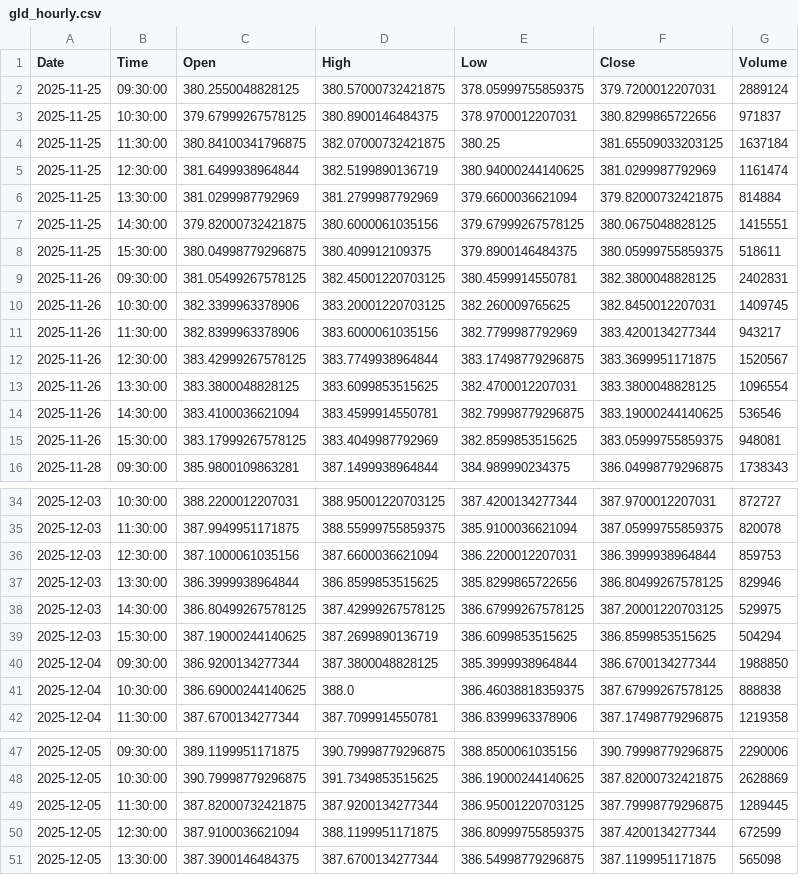
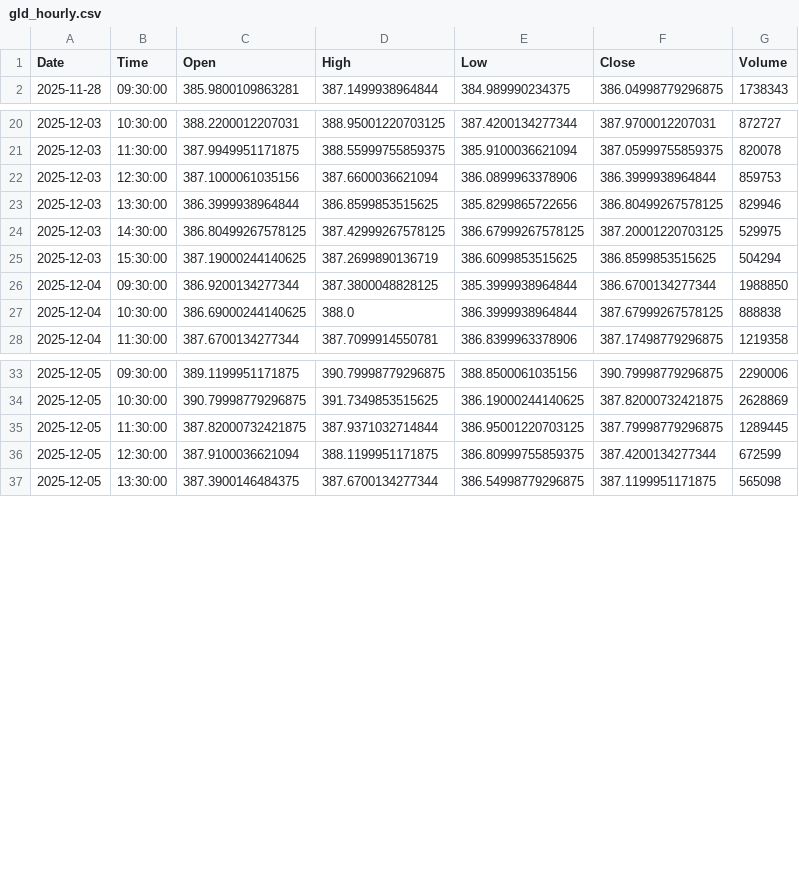
Before and after one commit to jonsflow/risk-divergence, a CSV file: data/gld_hourly.csv, drawn as a sheet; only a part is shown, gaps mark what is left out; the diff covers the shown part only.

```diff
--- a/data/gld_hourly.csv
+++ b/data/gld_hourly.csv
@@ -1,16 +1,2 @@
 Date,Time,Open,High,Low,Close,Volume
-2025-11-25,09:30:00,380.2550048828125,380.57000732421875,378.05999755859375,379.7200012207031,2889124
-2025-11-25,10:30:00,379.67999267578125,380.8900146484375,378.9700012207031,380.8299865722656,971837
-2025-11-25,11:30:00,380.84100341796875,382.07000732421875,380.25,381.65509033203125,1637184
-2025-11-25,12:30:00,381.6499938964844,382.5199890136719,380.94000244140625,381.0299987792969,1161474
-2025-11-25,13:30:00,381.0299987792969,381.2799987792969,379.6600036621094,379.82000732421875,814884
-2025-11-25,14:30:00,379.82000732421875,380.6000061035156,379.67999267578125,380.0675048828125,1415551
-2025-11-25,15:30:00,380.04998779296875,380.409912109375,379.8900146484375,380.05999755859375,518611
-2025-11-26,09:30:00,381.05499267578125,382.45001220703125,380.4599914550781,382.3800048828125,2402831
-2025-11-26,10:30:00,382.3399963378906,383.20001220703125,382.260009765625,382.8450012207031,1409745
-2025-11-26,11:30:00,382.8399963378906,383.6000061035156,382.7799987792969,383.4200134277344,943217
-2025-11-26,12:30:00,383.42999267578125,383.7749938964844,383.17498779296875,383.3699951171875,1520567
-2025-11-26,13:30:00,383.3800048828125,383.6099853515625,382.4700012207031,383.3800048828125,1096554
-2025-11-26,14:30:00,383.4100036621094,383.4599914550781,382.79998779296875,383.19000244140625,536546
-2025-11-26,15:30:00,383.17999267578125,383.4049987792969,382.8599853515625,383.05999755859375,948081
 2025-11-28,09:30:00,385.9800109863281,387.1499938964844,384.989990234375,386.04998779296875,1738343
@@ -35,3 +21,3 @@ Date,Time,Open,High,Low,Close,Volume
 2025-12-03,11:30:00,387.9949951171875,388.55999755859375,385.9100036621094,387.05999755859375,820078
-2025-12-03,12:30:00,387.1000061035156,387.6600036621094,386.2200012207031,386.3999938964844,859753
+2025-12-03,12:30:00,387.1000061035156,387.6600036621094,386.0899963378906,386.3999938964844,859753
 2025-12-03,13:30:00,386.3999938964844,386.8599853515625,385.8299865722656,386.80499267578125,829946
@@ -40,3 +26,3 @@ Date,Time,Open,High,Low,Close,Volume
 2025-12-04,09:30:00,386.9200134277344,387.3800048828125,385.3999938964844,386.6700134277344,1988850
-2025-12-04,10:30:00,386.69000244140625,388.0,386.46038818359375,387.67999267578125,888838
+2025-12-04,10:30:00,386.69000244140625,388.0,386.3999938964844,387.67999267578125,888838
 2025-12-04,11:30:00,387.6700134277344,387.7099914550781,386.8399963378906,387.17498779296875,1219358
@@ -48,3 +34,3 @@ Date,Time,Open,High,Low,Close,Volume
 2025-12-05,10:30:00,390.79998779296875,391.7349853515625,386.19000244140625,387.82000732421875,2628869
-2025-12-05,11:30:00,387.82000732421875,387.9200134277344,386.95001220703125,387.79998779296875,1289445
+2025-12-05,11:30:00,387.82000732421875,387.9371032714844,386.95001220703125,387.79998779296875,1289445
 2025-12-05,12:30:00,387.9100036621094,388.1199951171875,386.80999755859375,387.4200134277344,672599
```
Also changed, not shown: 7 added rows and 4 edited cells elsewhere in this file, data/btc_hourly.csv, data/iwm_hourly.csv, 11 other files.
